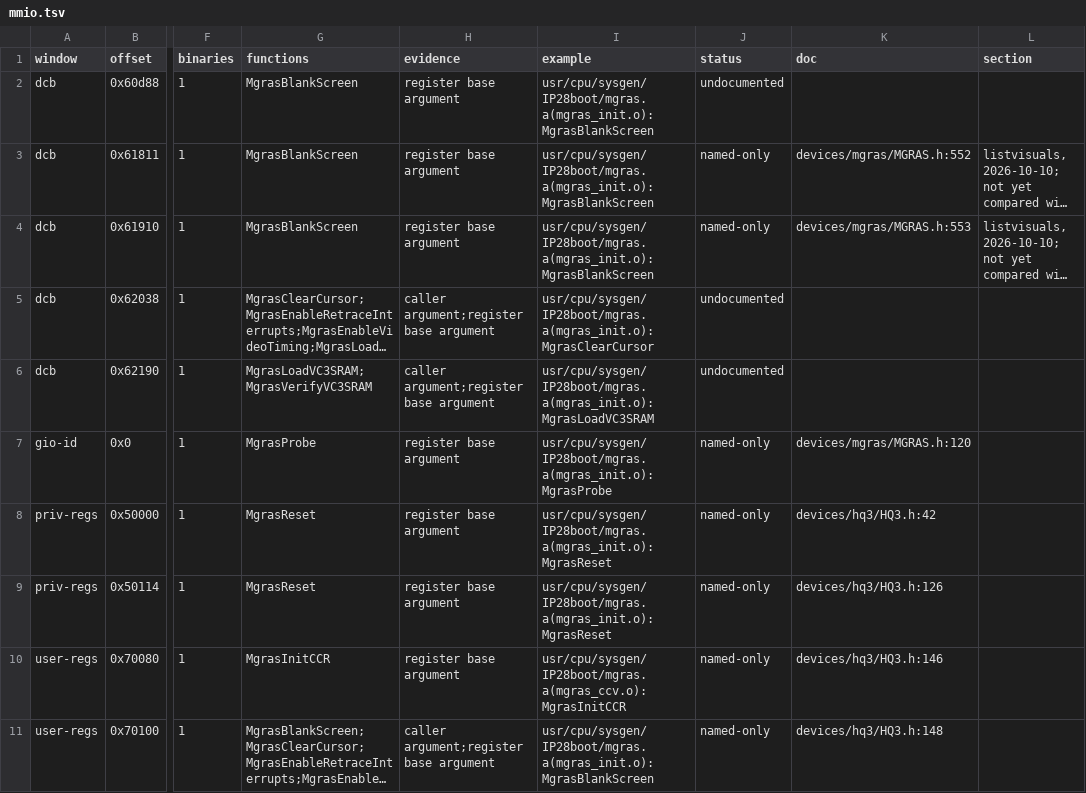
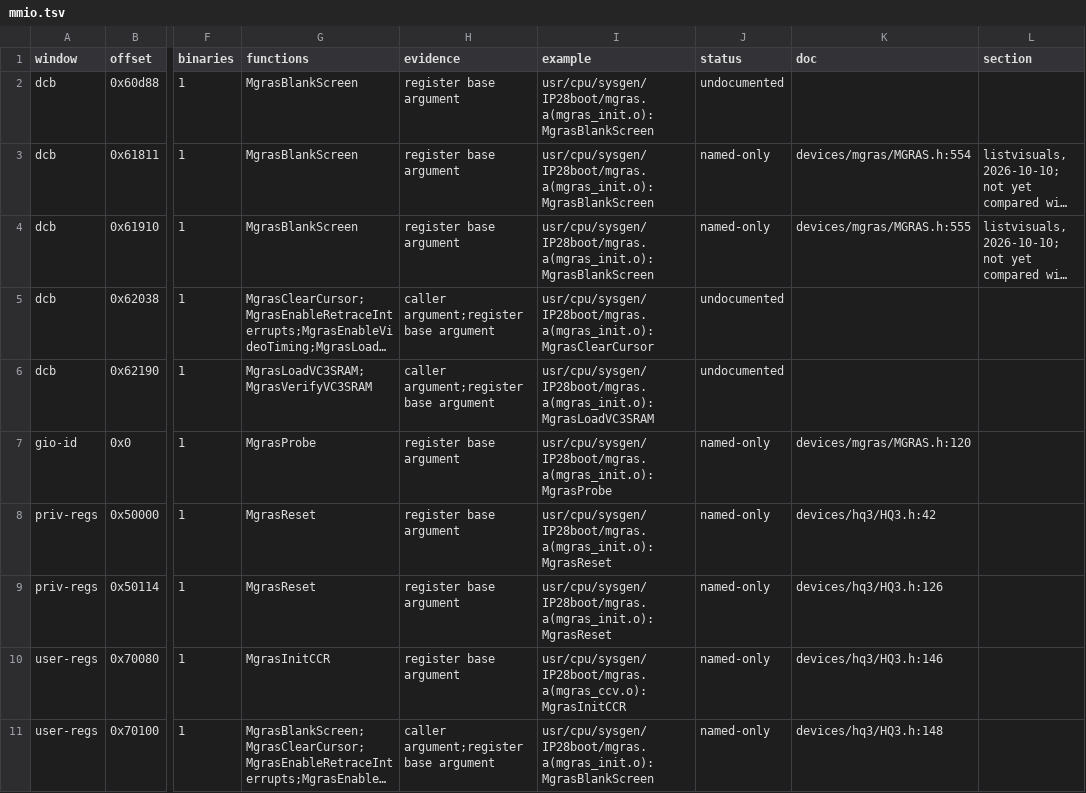
Before and after one commit to jamesbraid/gr4, a TSV file: generated/inventory/mmio.tsv, drawn as a sheet; only a part is shown, gaps mark what is left out; long unchanged cells end in …; the diff names each change by its address in the sheet, - before the commit and + after, or states it on an @@ line.

Commit message:
retools: bump to 63a51668 for the microcode name-credit fix
retools 63a51668 (tools/inventory: credit microcode symbols only from
their own binary) is the new pin. The inventory was regenerated with it.
No microcode table exists in this repo, so the fix does not touch any
row directly.

Count change (summary.tsv): binaries understood goes from 0 to 2 (the
mgras.a(mgras_timing.o) member and usr/lib/X11/dyDDX/glx.so), and
binaries named-only goes from 31 to 29. ioctls understood-with-open
goes from 13 to 12. functions and mmio change only which doc page a
named-only row points at, with no count change. COVERAGE.md is unchanged.

The regeneration did not run with the old pin for comparison, so the
understood change is not separated from doc pages edited since the last
run. The new understood rows cite pages under devices/mgras and
software/kernel.

```diff
--- a/generated/inventory/mmio.tsv
+++ b/generated/inventory/mmio.tsv
-K3 (doc): devices/mgras/MGRAS.h:552
+K3 (doc): devices/mgras/MGRAS.h:554
-K4 (doc): devices/mgras/MGRAS.h:553
+K4 (doc): devices/mgras/MGRAS.h:555
```
Also changed, not shown: generated/inventory/binaries.tsv, generated/inventory/summary.tsv, 1 other file.
